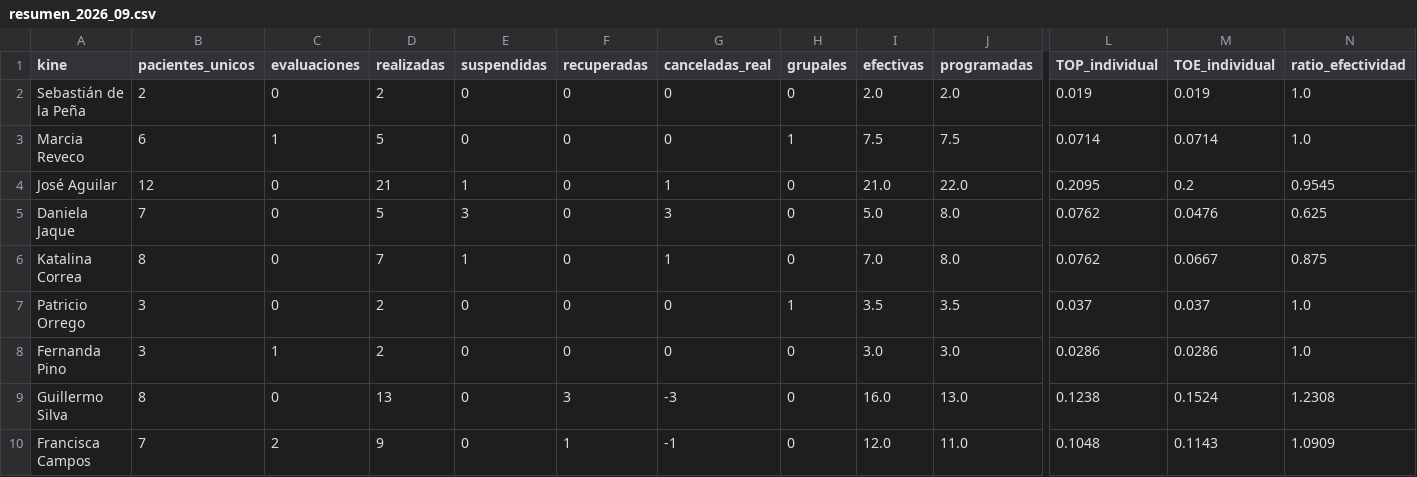
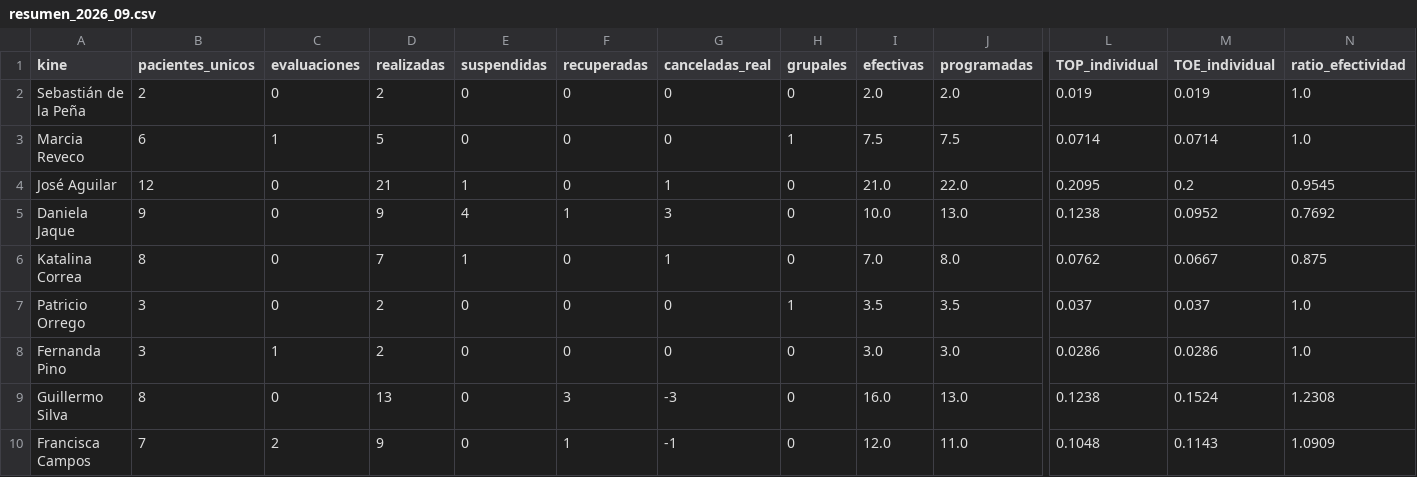
Before and after one commit to SebaNazar/termometro-kinexperience, a CSV file: docs/resumen_2026_09.csv, drawn as a sheet; only a part is shown, gaps mark what is left out; the diff names each change by its address in the sheet, - before the commit and + after, or states it on an @@ line.

```diff
--- a/docs/resumen_2026_09.csv
+++ b/docs/resumen_2026_09.csv
-B5 (pacientes_unicos): 7
+B5 (pacientes_unicos): 9
-D5 (realizadas): 5
+D5 (realizadas): 9
-E5 (suspendidas): 3
+E5 (suspendidas): 4
-F5 (recuperadas): 0
+F5 (recuperadas): 1
-I5 (efectivas): 5.0
+I5 (efectivas): 10.0
-J5 (programadas): 8.0
+J5 (programadas): 13.0
-L5 (TOP_individual): 0.0762
+L5 (TOP_individual): 0.1238
-M5 (TOE_individual): 0.0476
+M5 (TOE_individual): 0.0952
-N5 (ratio_efectividad): 0.625
+N5 (ratio_efectividad): 0.7692
```
Also changed, not shown: 3 other files.
